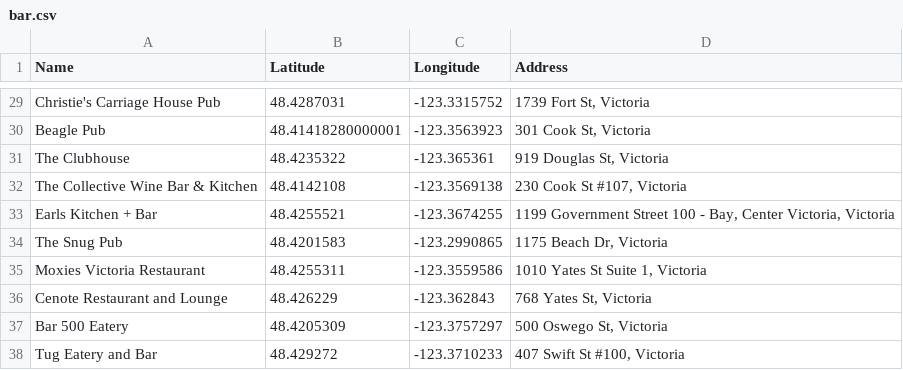
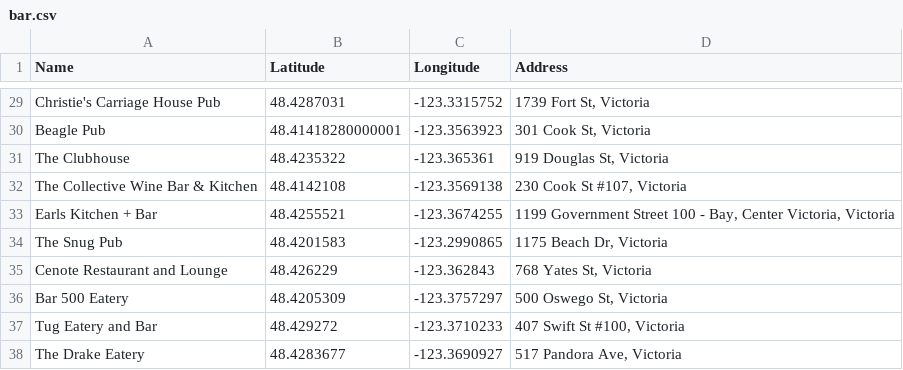
Before and after one commit to homesforliving/OCP-Reform, a CSV file: amenity data/bar.csv, drawn as a sheet; only a part is shown, gaps mark what is left out; the shorter side is filled out with more unchanged rows; the diff names each change by its address in the sheet, - before the commit and + after, or states it on an @@ line.

Commit message:
removed duplicate

```diff
--- a/amenity data/bar.csv
+++ b/amenity data/bar.csv
-row 35: Moxies Victoria Restaurant | 48.4255311 | -123.3559586 | 1010 Yates St Suite 1, Victoria
```
